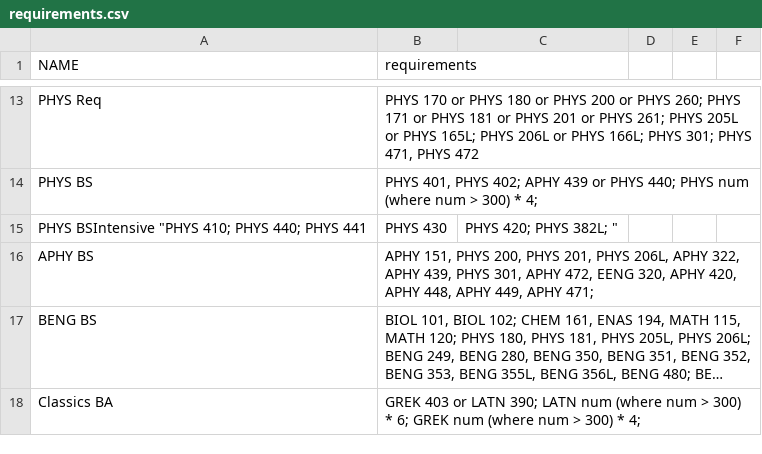
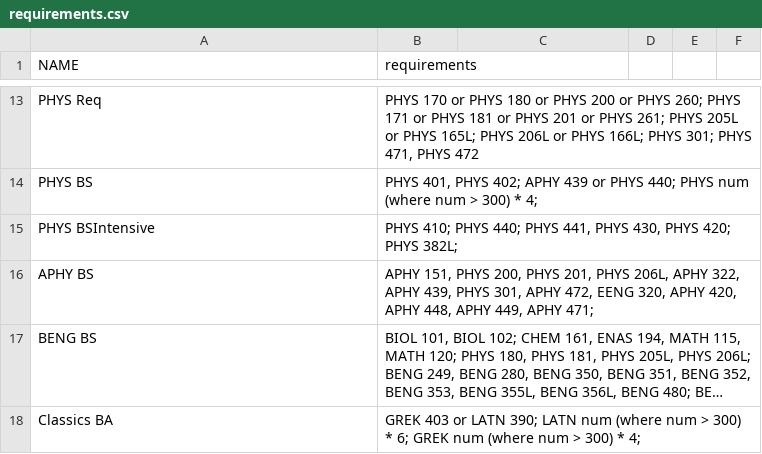
Before and after one commit to Wilfordabird/MajorMonkey, a CSV file: requirements.csv, drawn as a sheet; only a part is shown, gaps mark what is left out; long unchanged cells end in …; removed rows and columns are numbered as before the commit, all else as after; the diff names each change by its address in the sheet, - before the commit and + after, or states it on an @@ line.

Commit message:
Comma typo

```diff
--- a/requirements.csv
+++ b/requirements.csv
-row 15: PHYS BSIntensive "PHYS 410; PHYS 440; PHYS 441 | PHYS 430 | PHYS 420; PHYS 382L; "
+row 15: PHYS BSIntensive | PHYS 410; PHYS 440; PHYS 441, PHYS 430, PHYS 420; PHYS 382L;
```
